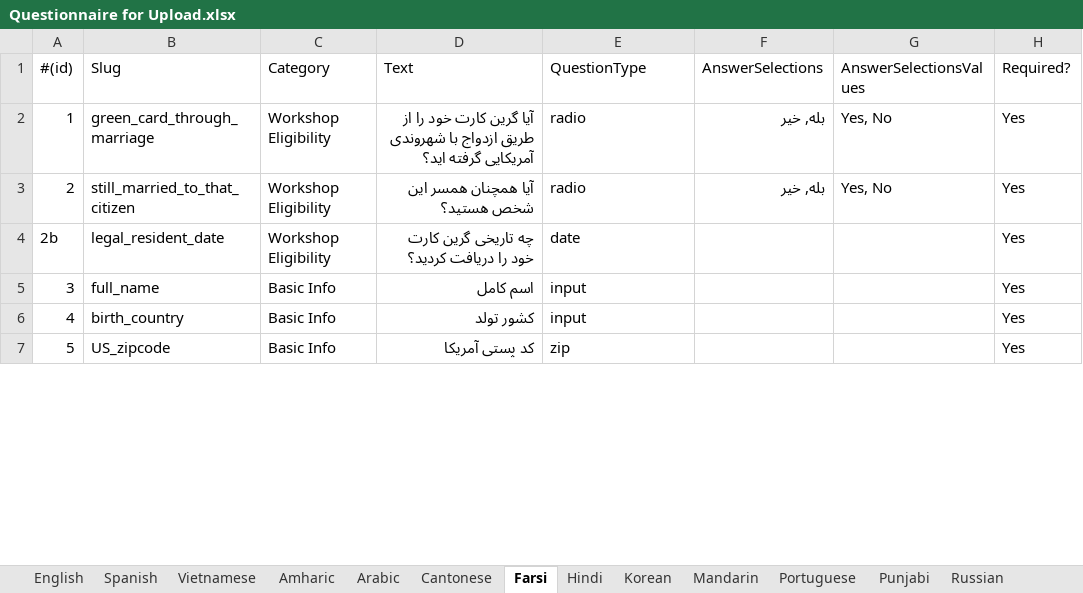
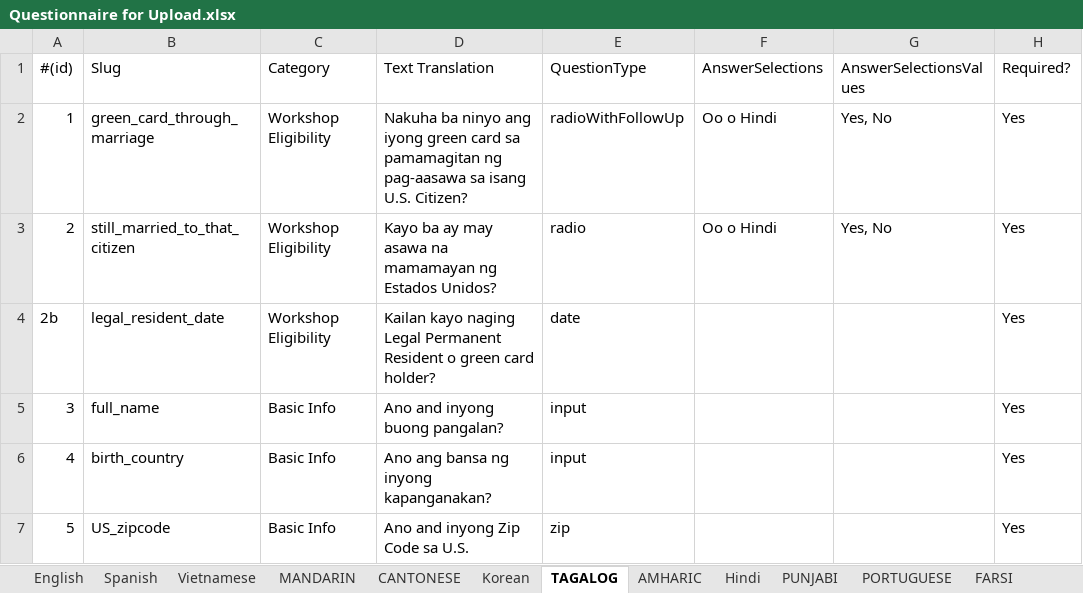
Before and after one commit to codeforsanjose/e-immigrate, an Excel workbook: backend/Questionnaire for Upload.xlsx, sheet TAGALOG, drawn as a sheet; only a part is shown; values as stored, in another font and other column widths than the file's, no cell formats; charts and pictures not drawn; the diff covers the shown part only; the diff names each change by its address in the sheet, - before the commit and + after, or states it on an @@ line.

```diff
--- a/backend/Questionnaire for Upload.xlsx (sheet TAGALOG)
+++ b/backend/Questionnaire for Upload.xlsx (sheet TAGALOG)
-sheet tab: Amharic
+sheet tab: MANDARIN
-sheet tab: Arabic
+sheet tab: CANTONESE
-sheet tab: Farsi
+sheet tab: TAGALOG
-sheet tab: Mandarin
+sheet tab: PUNJABI
-sheet tab: Portuguese
+sheet tab: PORTUGUESE
-sheet tab: Punjabi
+sheet tab: FARSI
-sheet tab: Cantonese
+sheet tab: AMHARIC
@@ sheet tab order changed: English | Spanish | Vietnamese | MANDARIN | CANTONESE | Korean | TAGALOG | AMHARIC | Hindi | PUNJABI | PORTUGUESE | FARSI @@
-D1: Text
+D1: Text Translation
-D2 (Text Translation): آیا گرین کارت خود را از طریق ازدواج با شهروندی آمریکایی گرفته اید؟
+D2 (Text Translation): Nakuha ba ninyo ang iyong green card sa pamamagitan ng pag-aasawa sa isang U.S. Citizen?
-E2 (QuestionType): radio
+E2 (QuestionType): radioWithFollowUp
-F2:F3 (AnswerSelections): بله, خیر
+F2:F3 (AnswerSelections): Oo o Hindi
-D3 (Text Translation): آیا همچنان همسر این شخص هستید؟
+D3 (Text Translation): Kayo ba ay may asawa na mamamayan ng Estados Unidos?
-D4 (Text Translation): چه تاریخی گرین کارت خود را دریافت کردید؟
+D4 (Text Translation): Kailan kayo naging Legal Permanent Resident o green card holder?
-D5 (Text Translation): اسم کامل
+D5 (Text Translation): Ano and inyong buong pangalan?
-D6 (Text Translation): کشور تولد
+D6 (Text Translation): Ano ang bansa ng inyong kapanganakan?
-D7 (Text Translation): کد پستی آمریکا
+D7 (Text Translation): Ano and inyong Zip Code sa U.S.
```
Also changed, not shown: 5 removed rows, 67 edited cells and row numbers in column A elsewhere in this sheet, sheet CANTONESE, sheet ARABIC, sheet MANDARIN, sheet PUNJABI, sheet FARSI, sheet Vietnamese, 6 more sheets, other sheet tabs, cell formats, formulas that keep their value, backend/Website Content.xlsx.
